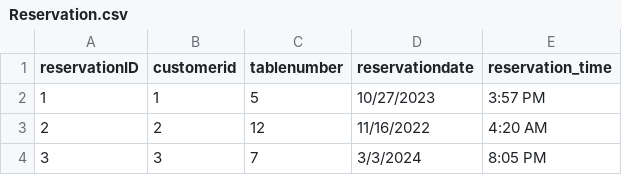
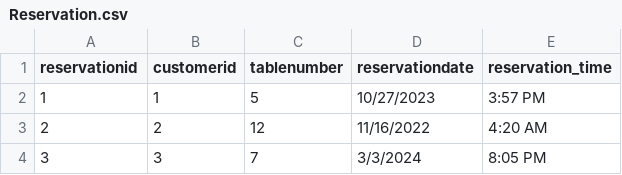
Before and after one commit to MaksPinch/BIGDATA, a CSV file: Reservation.csv, drawn as a sheet; only a part is shown.

```diff
--- a/Reservation.csv
+++ b/Reservation.csv
@@ -1,2 +1,2 @@
-reservationID,customerid,tablenumber,reservationdate,reservation_time
+reservationid,customerid,tablenumber,reservationdate,reservation_time
 1,1,5,10/27/2023,3:57 PM
```
Also changed, not shown: Payment.csv.
